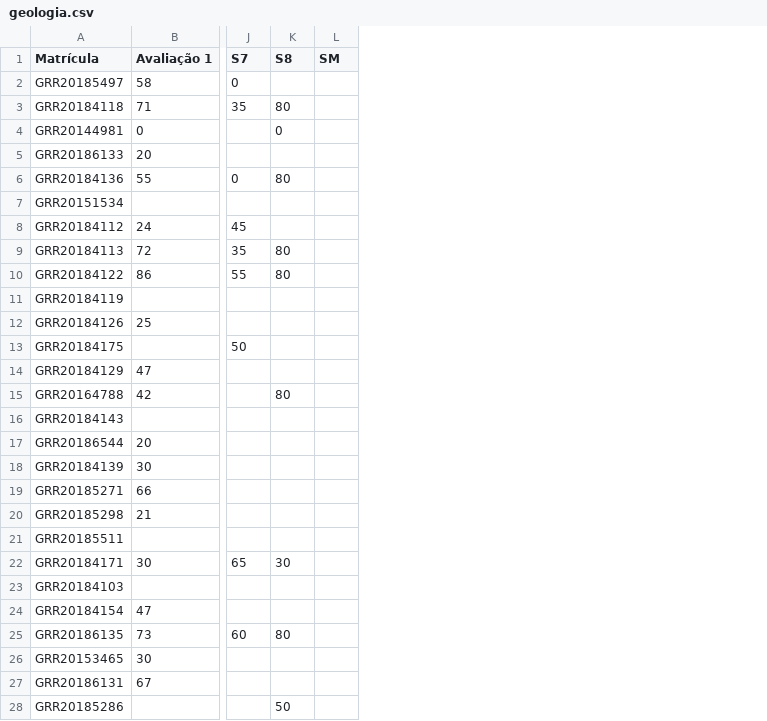
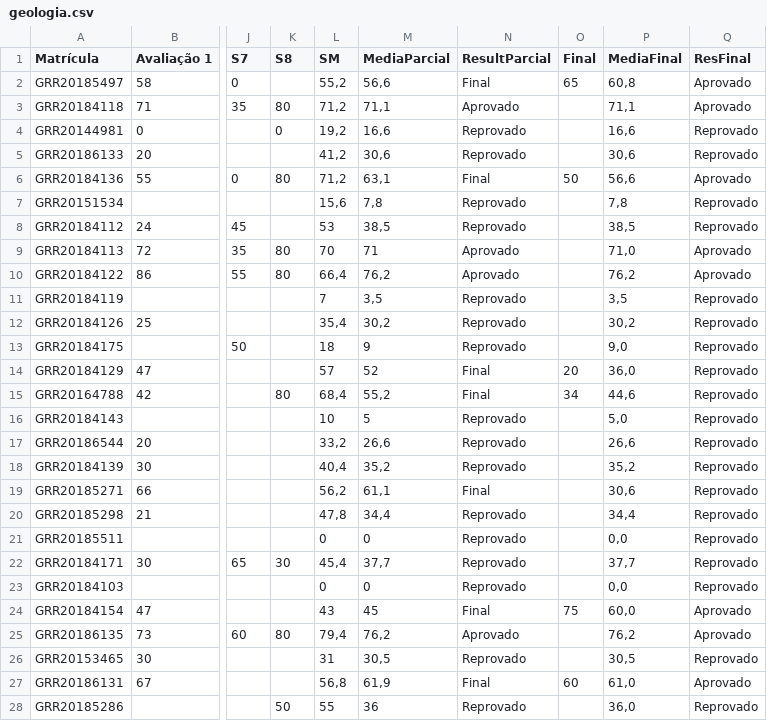
Before and after one commit to leg-ufpr/ce003, a CSV file: misc/geologia.csv, drawn as a sheet; only a part is shown, gaps mark what is left out; the diff covers the shown part only; the diff names each change by its address in the sheet, - before the commit and + after, or states it on an @@ line.

Commit message:
update geologia notas

```diff
--- a/misc/geologia.csv
+++ b/misc/geologia.csv
+column M (MediaParcial), rows 2-28: 56,6 | 71,1 | 16,6 | 30,6 | 63,1 | 7,8 | 38,5 | 71 | 76,2 | 3,5 | 30,2 | 9 | 52 | 55,2 | 5 | 26,6 | 35,2 | 61,1 | 34,4 | 0 | 37,7 | 0 | 45 | 76,2 | 30,5 | 61,9 | 36
+column N (ResultParcial), rows 2-28: Final | Aprovado | Reprovado | Reprovado | Final | Reprovado | Reprovado | Aprovado | Aprovado | Reprovado | Reprovado | Reprovado | Final | Final | Reprovado | Reprovado | Reprovado | Final | Reprovado | Reprovado | Reprovado | Reprovado | Final | Aprovado | Reprovado | Final | Reprovado
+column O (Final), rows 2-27: 65 |  |  |  | 50 |  |  |  |  |  |  |  | 20 | 34 |  |  |  |  |  |  |  |  | 75 |  |  | 60
+column P (MediaFinal), rows 2-28: 60,8 | 71,1 | 16,6 | 30,6 | 56,6 | 7,8 | 38,5 | 71,0 | 76,2 | 3,5 | 30,2 | 9,0 | 36,0 | 44,6 | 5,0 | 26,6 | 35,2 | 30,6 | 34,4 | 0,0 | 37,7 | 0,0 | 60,0 | 76,2 | 30,5 | 61,0 | 36,0
+column Q (ResFinal), rows 2-28: Aprovado | Aprovado | Reprovado | Reprovado | Aprovado | Reprovado | Reprovado | Aprovado | Aprovado | Reprovado | Reprovado | Reprovado | Reprovado | Reprovado | Reprovado | Reprovado | Reprovado | Reprovado | Reprovado | Reprovado | Reprovado | Reprovado | Aprovado | Aprovado | Reprovado | Aprovado | Reprovado
-L2 (SM): (empty)
+L2 (SM): 55,2
-L3 (SM): (empty)
+L3 (SM): 71,2
-L4 (SM): (empty)
+L4 (SM): 19,2
-L5 (SM): (empty)
+L5 (SM): 41,2
-L6 (SM): (empty)
+L6 (SM): 71,2
-L7 (SM): (empty)
+L7 (SM): 15,6
-L8 (SM): (empty)
+L8 (SM): 53
-L9 (SM): (empty)
+L9 (SM): 70
-L10 (SM): (empty)
+L10 (SM): 66,4
-L11 (SM): (empty)
+L11 (SM): 7
-L12 (SM): (empty)
+L12 (SM): 35,4
-L13 (SM): (empty)
+L13 (SM): 18
-L14 (SM): (empty)
+L14 (SM): 57
-L15 (SM): (empty)
+L15 (SM): 68,4
-L16 (SM): (empty)
+L16 (SM): 10
-L17 (SM): (empty)
+L17 (SM): 33,2
-L18 (SM): (empty)
+L18 (SM): 40,4
-L19 (SM): (empty)
+L19 (SM): 56,2
-L20 (SM): (empty)
+L20 (SM): 47,8
-L21 (SM): (empty)
+L21 (SM): 0
-L22 (SM): (empty)
+L22 (SM): 45,4
-L23 (SM): (empty)
+L23 (SM): 0
-L24 (SM): (empty)
+L24 (SM): 43
-L25 (SM): (empty)
+L25 (SM): 79,4
-L26 (SM): (empty)
+L26 (SM): 31
-L27 (SM): (empty)
+L27 (SM): 56,8
-L28 (SM): (empty)
+L28 (SM): 55
```
Also changed, not shown: 5 edited cells elsewhere in this file, 1 other file.
